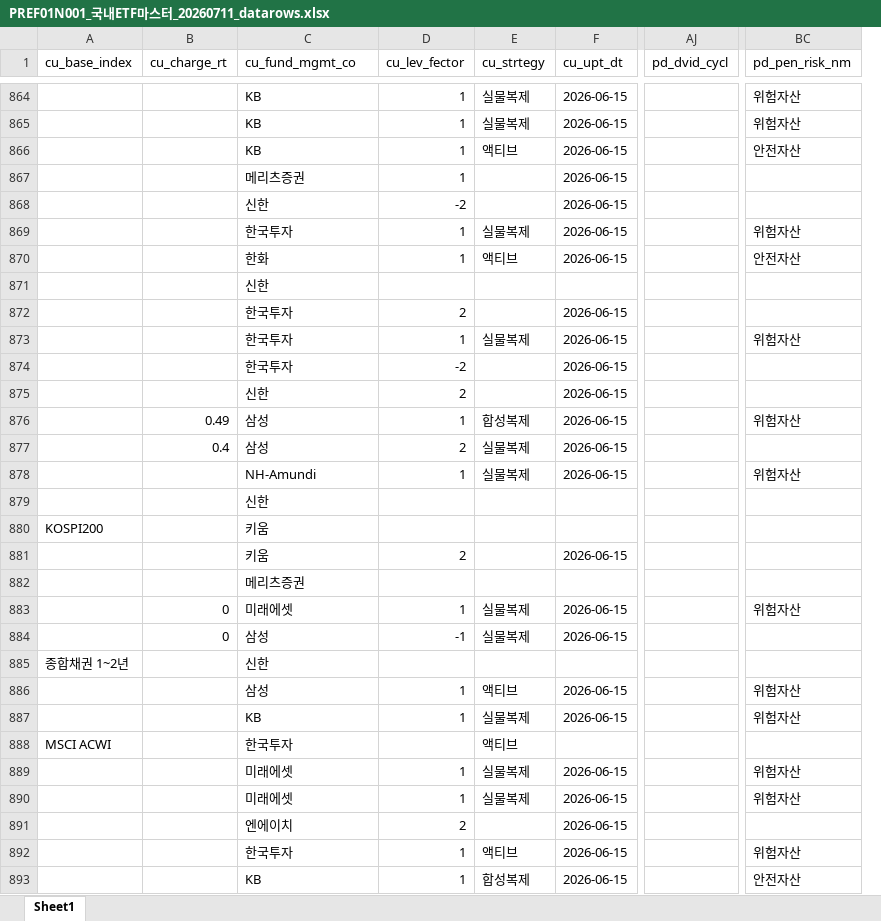
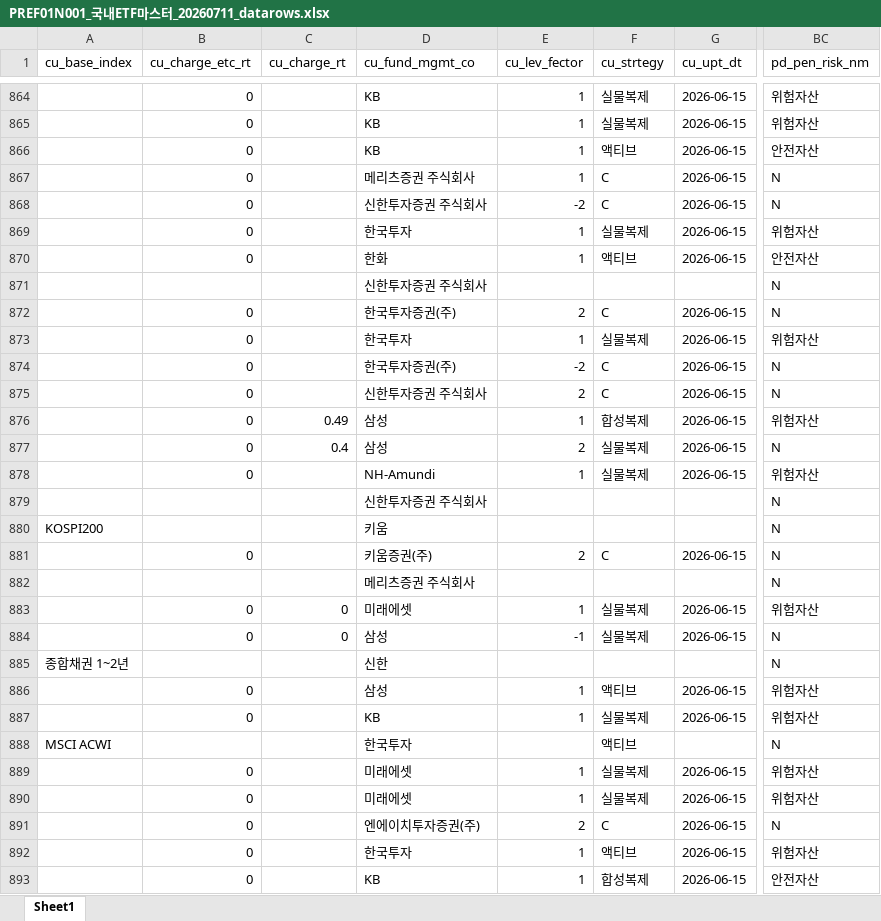
Before and after one commit to 2026triangle/financial_product_agent, an Excel workbook: src/data/preprocessed/PREF01N001_국내ETF마스터_20260711_datarows.xlsx, sheet Sheet1, drawn as a sheet; only a part is shown, gaps mark what is left out; values as stored, in another font and other column widths than the file's, no borders; removed rows and columns are numbered as before the commit, all else as after; the diff covers the shown part only; the diff names each change by its address in the sheet, - before the commit and + after, or states it on an @@ line.

```diff
--- a/src/data/preprocessed/PREF01N001_국내ETF마스터_20260711_datarows.xlsx (sheet Sheet1)
+++ b/src/data/preprocessed/PREF01N001_국내ETF마스터_20260711_datarows.xlsx (sheet Sheet1)
+column B (cu_charge_etc_rt), rows 864-893: 0 | 0 | 0 | 0 | 0 | 0 | 0 |  | 0 | 0 | 0 | 0 | 0 | 0 | 0 |  |  | 0 |  | 0 | 0 |  | 0 | 0 |  | 0 | 0 | 0 | 0 | 0
-column AJ (pd_dvid_cycl), empty
-D867 (cu_fund_mgmt_co): 메리츠증권
+D867 (cu_fund_mgmt_co): 메리츠증권 주식회사
-F867:F868 (cu_strtegy): (empty)
+F867:F868 (cu_strtegy): C
-BC867:BC868 (pd_pen_risk_nm): (empty)
+BC867:BC868 (pd_pen_risk_nm): N
-D868 (cu_fund_mgmt_co): 신한
+D868 (cu_fund_mgmt_co): 신한투자증권 주식회사
-D871 (cu_fund_mgmt_co): 신한
+D871 (cu_fund_mgmt_co): 신한투자증권 주식회사
-BC871:BC872 (pd_pen_risk_nm): (empty)
+BC871:BC872 (pd_pen_risk_nm): N
-D872 (cu_fund_mgmt_co): 한국투자
+D872 (cu_fund_mgmt_co): 한국투자증권(주)
-F872 (cu_strtegy): (empty)
+F872 (cu_strtegy): C
-D874 (cu_fund_mgmt_co): 한국투자
+D874 (cu_fund_mgmt_co): 한국투자증권(주)
-F874:F875 (cu_strtegy): (empty)
+F874:F875 (cu_strtegy): C
-BC874:BC875 (pd_pen_risk_nm): (empty)
+BC874:BC875 (pd_pen_risk_nm): N
-D875 (cu_fund_mgmt_co): 신한
+D875 (cu_fund_mgmt_co): 신한투자증권 주식회사
-BC877 (pd_pen_risk_nm): (empty)
+BC877 (pd_pen_risk_nm): N
-D879 (cu_fund_mgmt_co): 신한
+D879 (cu_fund_mgmt_co): 신한투자증권 주식회사
-BC879:BC882 (pd_pen_risk_nm): (empty)
+BC879:BC882 (pd_pen_risk_nm): N
-D881 (cu_fund_mgmt_co): 키움
+D881 (cu_fund_mgmt_co): 키움증권(주)
-F881 (cu_strtegy): (empty)
+F881 (cu_strtegy): C
-D882 (cu_fund_mgmt_co): 메리츠증권
+D882 (cu_fund_mgmt_co): 메리츠증권 주식회사
-BC884:BC885 (pd_pen_risk_nm): (empty)
+BC884:BC885 (pd_pen_risk_nm): N
-BC888 (pd_pen_risk_nm): (empty)
+BC888 (pd_pen_risk_nm): N
-D891 (cu_fund_mgmt_co): 엔에이치
+D891 (cu_fund_mgmt_co): 엔에이치투자증권(주)
-F891 (cu_strtegy): (empty)
+F891 (cu_strtegy): C
-BC891 (pd_pen_risk_nm): (empty)
+BC891 (pd_pen_risk_nm): N
```
Also changed, not shown: 1640 edited cells elsewhere in this sheet, src/data/preprocessed/PRBD01N001_국내채권마스터_schema.xlsx, src/data/preprocessed/PREF01N001_국내ETF마스터_schema.xlsx, 25 other files.
